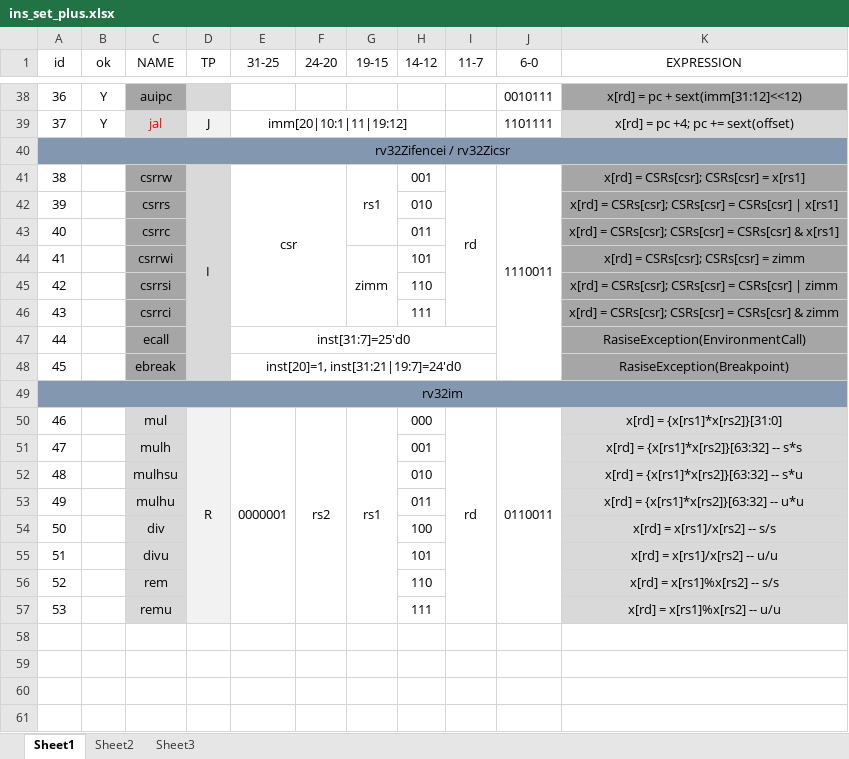
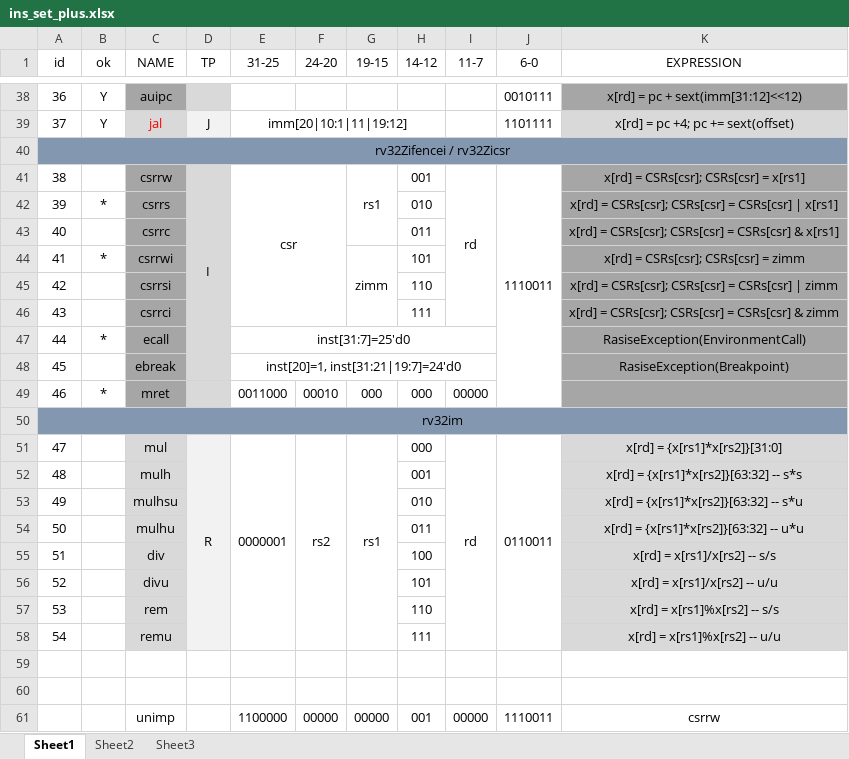
Before and after one commit to DuBirdFly/RV32, an Excel workbook: doc/ins_set_plus.xlsx, sheet Sheet1, drawn as a sheet; only a part is shown, gaps mark what is left out; values as stored, in another font and other column widths than the file's, no borders; addresses are those after the commit; the diff names each change by its address in the sheet, - before the commit and + after, or states it on an @@ line.

```diff
--- a/doc/ins_set_plus.xlsx (sheet Sheet1)
+++ b/doc/ins_set_plus.xlsx (sheet Sheet1)
-B42 (ok): (empty)
+B42 (ok): *
-B44 (ok): (empty)
+B44 (ok): *
-B47 (ok): (empty)
+B47 (ok): *
+row 49: 46 | * | mret |  | 0011000 | 00010 | 000 | 000 | 00000
@@ column A (id) renumbered between rows 51 and 58 @@
+row 59: (empty)
+row 60: (empty)
+row 61:  |  | unimp |  | 1100000 | 00000 | 00000 | 001 | 00000 | 1110011 | csrrw
```
Also changed, not shown: 1 other file.
